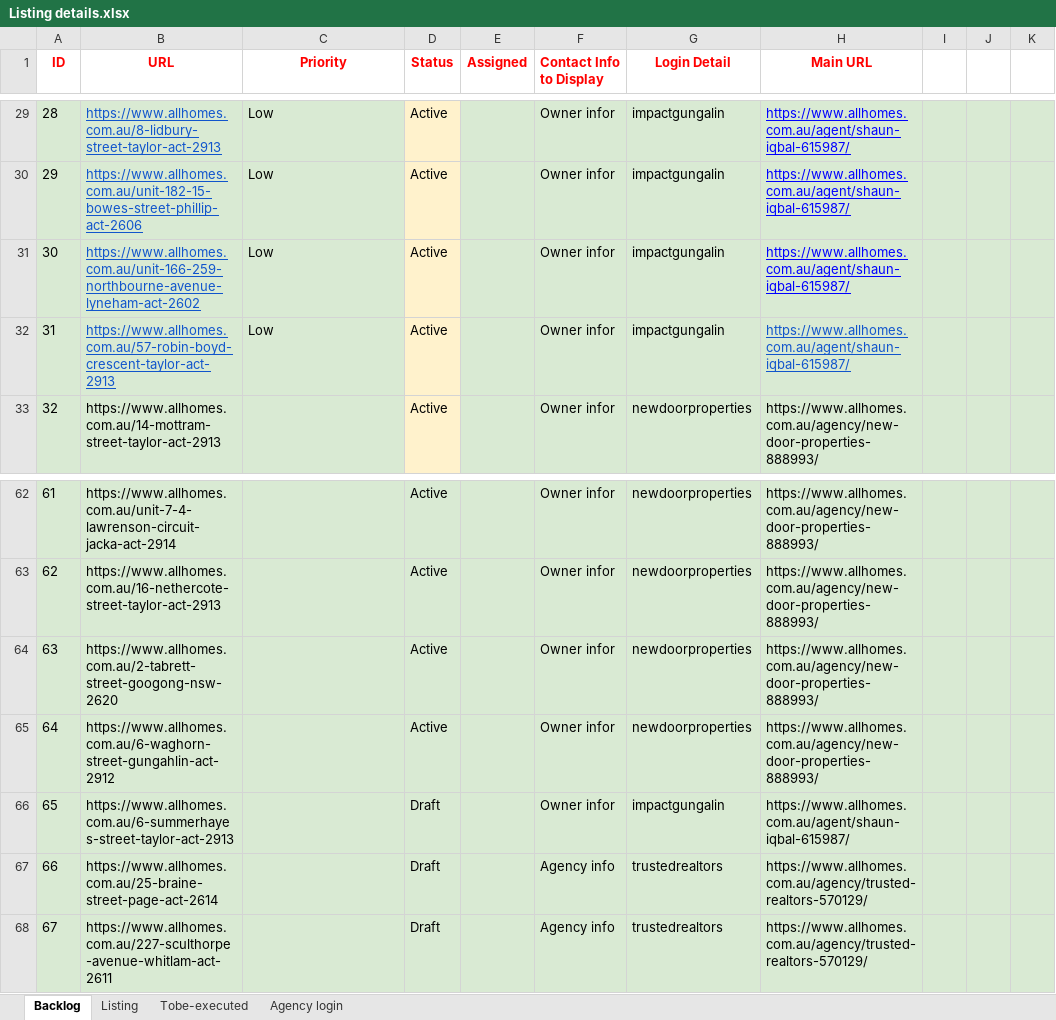
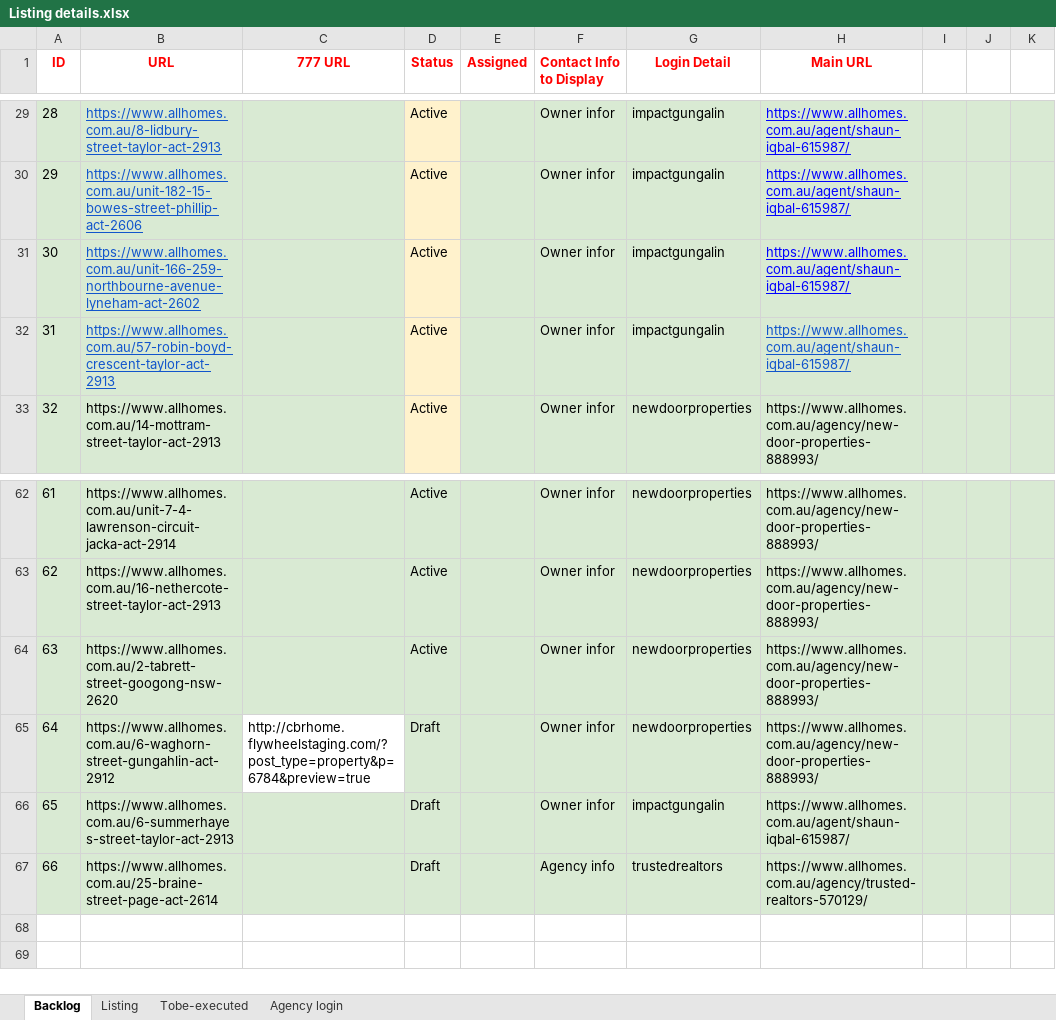
Before and after one commit to ynotcanberra/777Homes-business, an Excel workbook: src/main/resources/InputTestdata/Listing details.xlsx, sheet Backlog, drawn as a sheet; only a part is shown, gaps mark what is left out; values as stored, in another font and other column widths than the file's, no borders; the diff covers the shown part only; the diff names each change by its address in the sheet, - before the commit and + after, or states it on an @@ line.

Commit message:
Added the latest code for update and create property script

```diff
--- a/src/main/resources/InputTestdata/Listing details.xlsx (sheet Backlog)
+++ b/src/main/resources/InputTestdata/Listing details.xlsx (sheet Backlog)
-C1: Priority
+C1: 777 URL
-C29:C32 (777 URL): Low
+C29:C32 (777 URL): (empty)
-C65 (777 URL): (empty)
+C65 (777 URL): http://cbrhome.flywheelstaging.com/?post_type=property&p=6784&preview=true
-C65 fill: #D9EAD3
+C65 fill: none
-D65 (Status): Active
+D65 (Status): Draft
-row 68: 67 | https://www.allhomes.com.au/227-sculthorpe-avenue-whitlam-act-2611 |  | Draft |  | Agency info | trustedrealtors | https://www.allhomes.com.au/agency/trusted-realtors-570129/
```
Also changed, not shown: 27 edited cells elsewhere in this sheet, sheet Listing, 3 other files.
